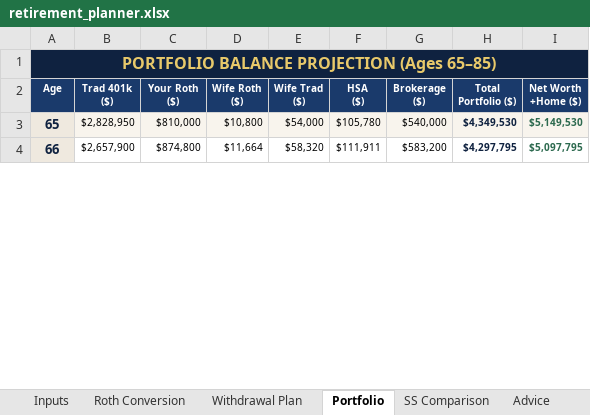
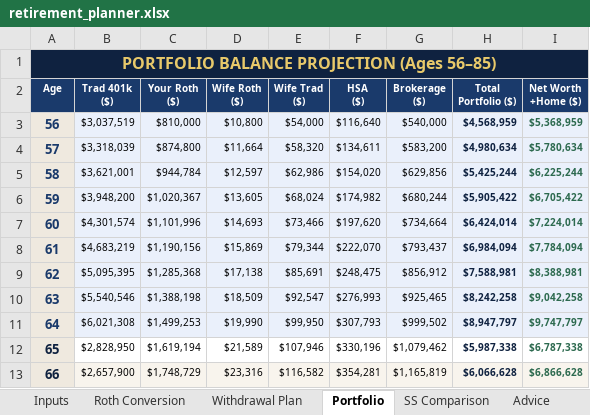
Before and after one commit to pravinkatkamwar/plan, an Excel workbook: retirement_planner.xlsx, sheet Portfolio, drawn as a sheet; only a part is shown; values as stored, in another font and other column widths than the file's, no borders; addresses are those after the commit; the diff covers the shown part only; the diff names each change by its address in the sheet, - before the commit and + after, or states it on an @@ line.

Commit message:
Fix guest age to 56 and wife age calculation

```diff
--- a/retirement_planner.xlsx (sheet Portfolio)
+++ b/retirement_planner.xlsx (sheet Portfolio)
@@ column A (Age) renumbered in row 1 @@
+row 3: 56 | $3,037,519 | $810,000 | $10,800 | $54,000 | $116,640 | $540,000 | $4,568,959 | $5,368,959
+row 4: 57 | $3,318,039 | $874,800 | $11,664 | $58,320 | $134,611 | $583,200 | $4,980,634 | $5,780,634
+row 5: 58 | $3,621,001 | $944,784 | $12,597 | $62,986 | $154,020 | $629,856 | $5,425,244 | $6,225,244
+row 6: 59 | $3,948,200 | $1,020,367 | $13,605 | $68,024 | $174,982 | $680,244 | $5,905,422 | $6,705,422
+row 7: 60 | $4,301,574 | $1,101,996 | $14,693 | $73,466 | $197,620 | $734,664 | $6,424,014 | $7,224,014
+row 8: 61 | $4,683,219 | $1,190,156 | $15,869 | $79,344 | $222,070 | $793,437 | $6,984,094 | $7,784,094
+row 9: 62 | $5,095,395 | $1,285,368 | $17,138 | $85,691 | $248,475 | $856,912 | $7,588,981 | $8,388,981
+row 10: 63 | $5,540,546 | $1,388,198 | $18,509 | $92,547 | $276,993 | $925,465 | $8,242,258 | $9,042,258
+row 11: 64 | $6,021,308 | $1,499,253 | $19,990 | $99,950 | $307,793 | $999,502 | $8,947,797 | $9,747,797
-B12:I12 fill: #F8F4ED
+B12:I12 fill: none
-C12 (Your Roth ($)): $810,000
+C12 (Your Roth ($)): $1,619,194
-D12 (Wife Roth ($)): $10,800
+D12 (Wife Roth ($)): $21,589
-E12 (Wife Trad ($)): $54,000
+E12 (Wife Trad ($)): $107,946
-F12 (HSA ($)): $105,780
+F12 (HSA ($)): $330,196
-G12 (Brokerage ($)): $540,000
+G12 (Brokerage ($)): $1,079,462
-H12 (Total Portfolio ($)): $4,349,530
+H12 (Total Portfolio ($)): $5,987,338
-I12 (Net Worth +Home ($)): $5,149,530
+I12 (Net Worth +Home ($)): $6,787,338
-B13:I13 fill: none
+B13:I13 fill: #F8F4ED
-C13 (Your Roth ($)): $874,800
+C13 (Your Roth ($)): $1,748,729
-D13 (Wife Roth ($)): $11,664
+D13 (Wife Roth ($)): $23,316
-E13 (Wife Trad ($)): $58,320
+E13 (Wife Trad ($)): $116,582
-F13 (HSA ($)): $111,911
+F13 (HSA ($)): $354,281
-G13 (Brokerage ($)): $583,200
+G13 (Brokerage ($)): $1,165,819
-H13 (Total Portfolio ($)): $4,297,795
+H13 (Total Portfolio ($)): $6,066,628
-I13 (Net Worth +Home ($)): $5,097,795
+I13 (Net Worth +Home ($)): $6,866,628
```
Also changed, not shown: 2 added rows, 133 edited cells and cell formats elsewhere in this sheet, sheet Withdrawal Plan, sheet Inputs, formulas that keep their value.
